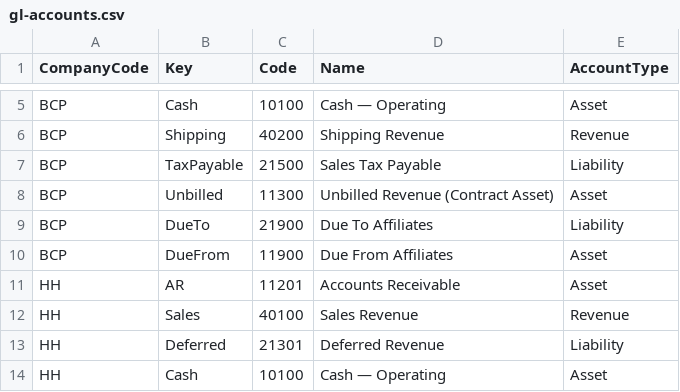
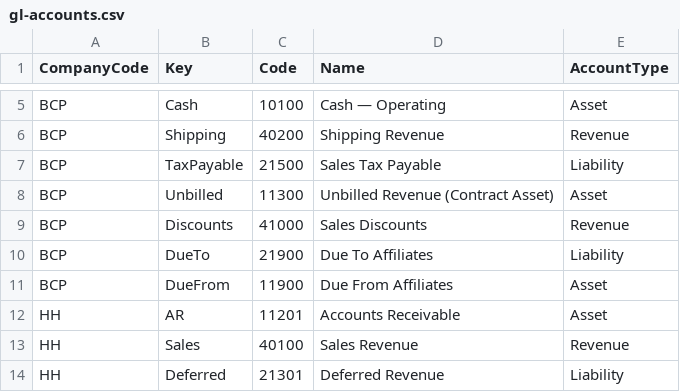
Before and after one commit to MemberJunction/bizapps-orders, a CSV file: packages/IntegrationTests/src/world/data/gl-accounts.csv, drawn as a sheet; only a part is shown, gaps mark what is left out; the shorter side is filled out with more unchanged rows; the diff names each change by its address in the sheet, - before the commit and + after, or states it on an @@ line.

```diff
--- a/packages/IntegrationTests/src/world/data/gl-accounts.csv
+++ b/packages/IntegrationTests/src/world/data/gl-accounts.csv
+row 9: BCP | Discounts | 41000 | Sales Discounts | Revenue
```
Also changed, not shown: packages/IntegrationTests/src/world/data/gl-links.csv, packages/IntegrationTests/src/world/data/products.csv, 13 other files.
